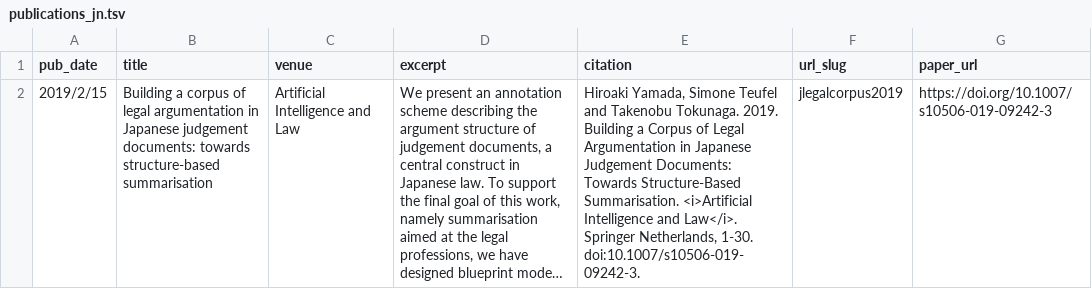
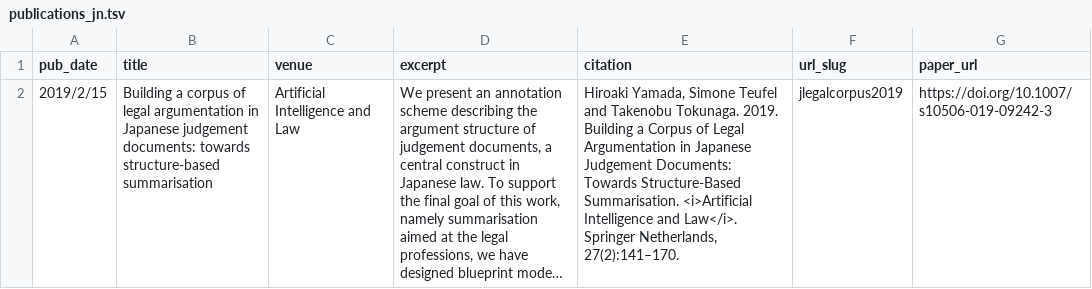
Before and after one commit to nightowl-jp/nightowl-jp.github.io, a TSV file: markdown_generator/publications_jn.tsv, drawn as a sheet; long unchanged cells end in …; the diff names each change by its address in the sheet, - before the commit and + after, or states it on an @@ line.

```diff
--- a/markdown_generator/publications_jn.tsv
+++ b/markdown_generator/publications_jn.tsv
-E2 (citation): …Springer Netherlands, 1-30. doi:10.1007/s10506-019-09242-3.
+E2 (citation): …Springer Netherlands, 27(2):141–170.
```
Also changed, not shown: 1 other file.
